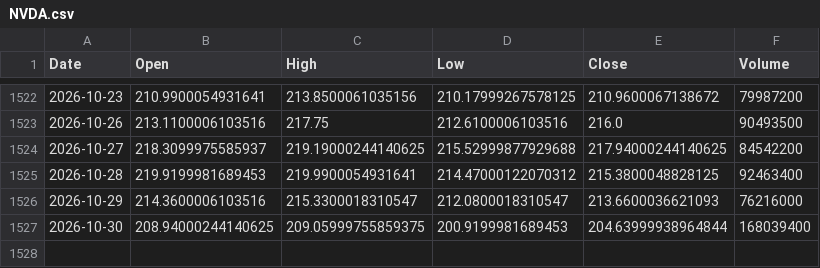
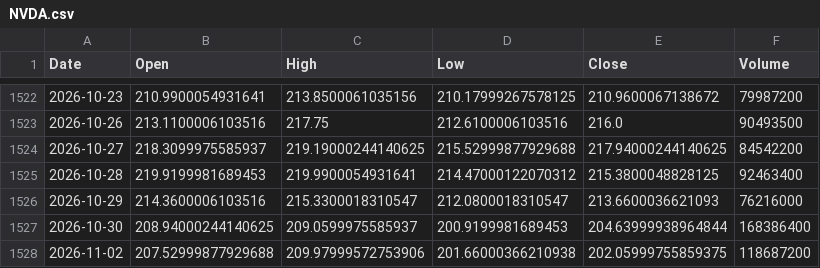
Before and after one commit to sergioeternod/miwebsite, a CSV file: data/price_vintage/NVDA.csv, drawn as a sheet; only a part is shown, gaps mark what is left out.

```diff
--- a/data/price_vintage/NVDA.csv
+++ b/data/price_vintage/NVDA.csv
@@ -1526,2 +1526,3 @@ Date,Open,High,Low,Close,Volume
 2026-10-29,214.3600006103516,215.3300018310547,212.0800018310547,213.6600036621093,76216000
-2026-10-30,208.94000244140625,209.05999755859375,200.9199981689453,204.63999938964844,168039400
+2026-10-30,208.94000244140625,209.0599975585937,200.9199981689453,204.63999938964844,168386400
+2026-11-02,207.52999877929688,209.97999572753906,201.66000366210938,202.05999755859375,118687200
```
Also changed, not shown: data/price_vintage/AAPL.csv, data/price_vintage/AMZN.csv, 16 other files.
